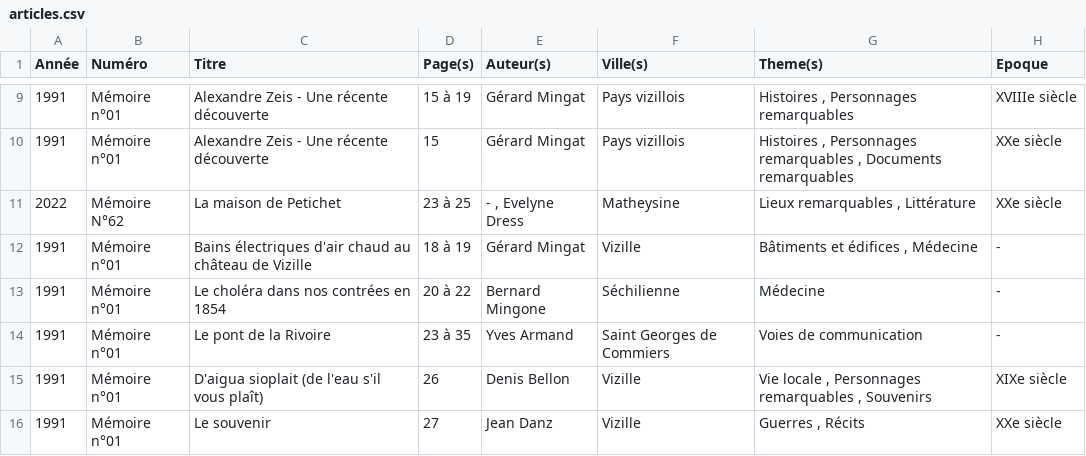
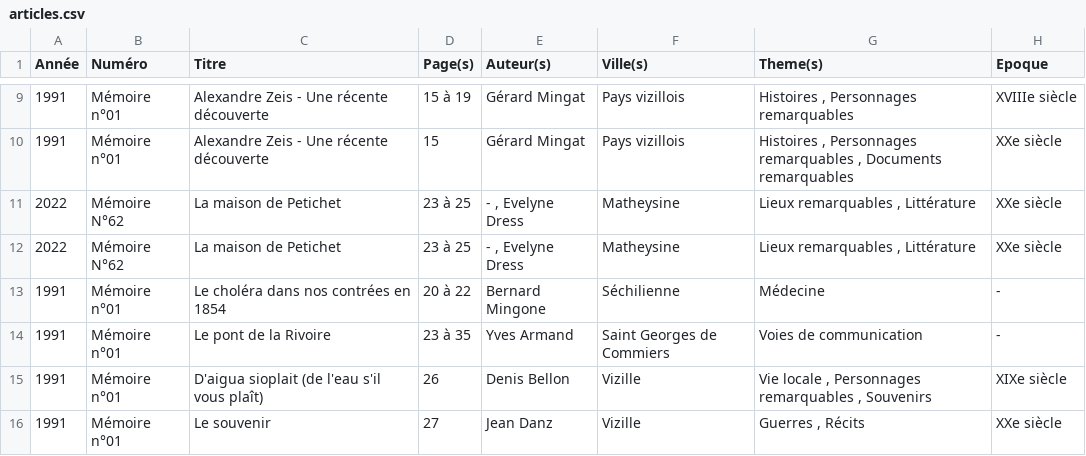
Before and after one commit to mich59139/test, a CSV file: data/articles.csv, drawn as a sheet; only a part is shown, gaps mark what is left out.

Commit message:
Édition ligne

```diff
--- a/data/articles.csv
+++ b/data/articles.csv
@@ -11,3 +11,3 @@ Année,Numéro,Titre,Page(s),Auteur(s),Ville(s),Theme(s),Epoque
 2022,Mémoire N°62,La maison de Petichet,23 à 25,"- ,  Evelyne Dress ",Matheysine ,"Lieux remarquables ,  Littérature ",XXe siècle 
-1991,Mémoire n°01,Bains électriques d'air chaud au château de Vizille,18 à 19,Gérard Mingat ,Vizille ,"Bâtiments et édifices ,  Médecine ",- 
+2022,Mémoire N°62,La maison de Petichet,23 à 25,"- ,  Evelyne Dress ",Matheysine ,"Lieux remarquables ,  Littérature ",XXe siècle 
 1991,Mémoire n°01,Le choléra dans nos contrées en 1854,20 à 22,Bernard Mingone ,Séchilienne ,Médecine ,- 
```
